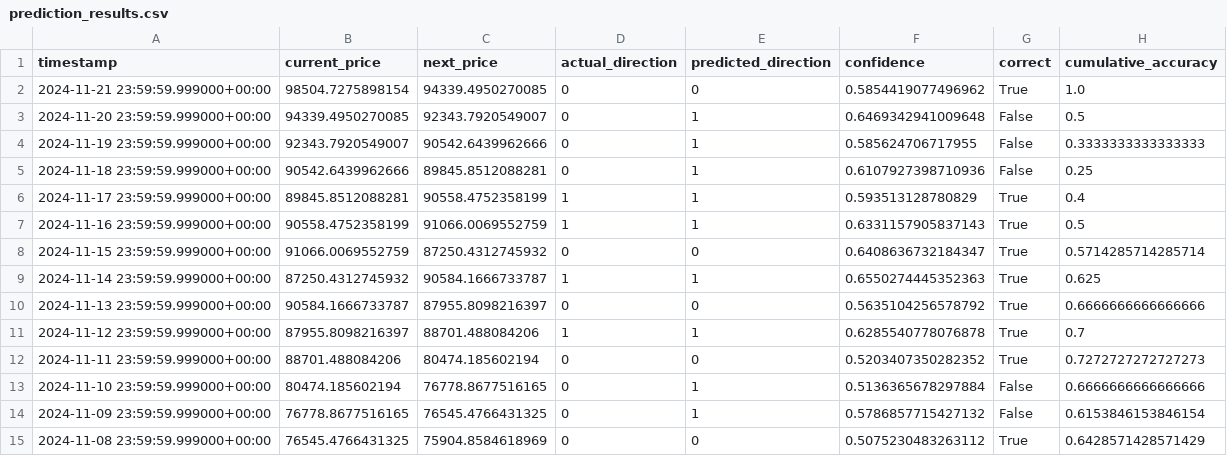
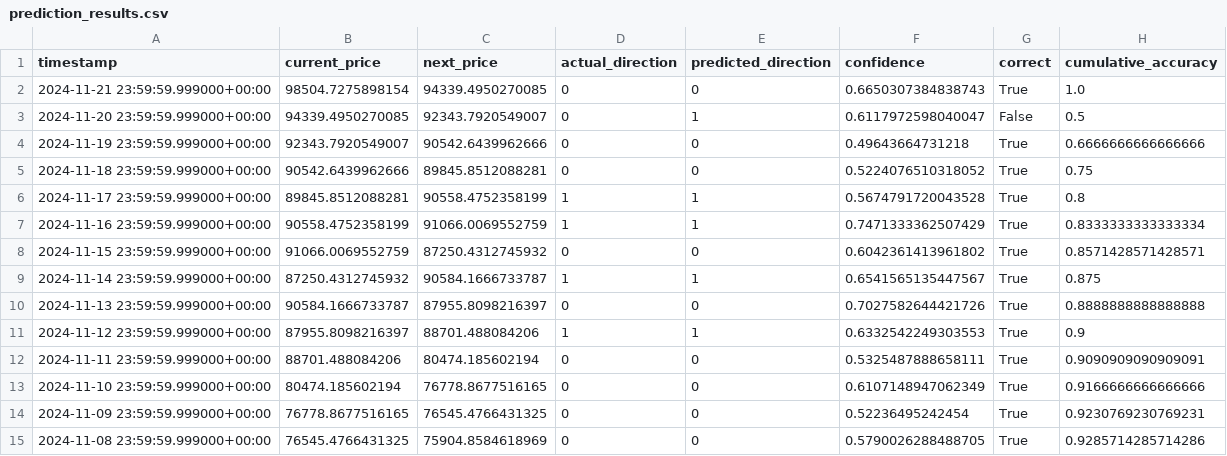
Before and after one commit to HelloSniperMonkey/pathway_mock, a CSV file: prediction_results.csv, drawn as a sheet; only a part is shown; the diff covers the shown part only.

```diff
--- a/prediction_results.csv
+++ b/prediction_results.csv
@@ -1,15 +1,15 @@
 timestamp,current_price,next_price,actual_direction,predicted_direction,confidence,correct,cumulative_accuracy
-2024-11-21 23:59:59.999000+00:00,98504.7275898154,94339.4950270085,0,0,0.5854419077496962,True,1.0
-2024-11-20 23:59:59.999000+00:00,94339.4950270085,92343.7920549007,0,1,0.6469342941009648,False,0.5
-2024-11-19 23:59:59.999000+00:00,92343.7920549007,90542.6439962666,0,1,0.585624706717955,False,0.3333333333333333
-2024-11-18 23:59:59.999000+00:00,90542.6439962666,89845.8512088281,0,1,0.6107927398710936,False,0.25
-2024-11-17 23:59:59.999000+00:00,89845.8512088281,90558.4752358199,1,1,0.593513128780829,True,0.4
-2024-11-16 23:59:59.999000+00:00,90558.4752358199,91066.0069552759,1,1,0.6331157905837143,True,0.5
-2024-11-15 23:59:59.999000+00:00,91066.0069552759,87250.4312745932,0,0,0.6408636732184347,True,0.5714285714285714
-2024-11-14 23:59:59.999000+00:00,87250.4312745932,90584.1666733787,1,1,0.6550274445352363,True,0.625
-2024-11-13 23:59:59.999000+00:00,90584.1666733787,87955.8098216397,0,0,0.5635104256578792,True,0.6666666666666666
-2024-11-12 23:59:59.999000+00:00,87955.8098216397,88701.488084206,1,1,0.6285540778076878,True,0.7
-2024-11-11 23:59:59.999000+00:00,88701.488084206,80474.185602194,0,0,0.5203407350282352,True,0.7272727272727273
-2024-11-10 23:59:59.999000+00:00,80474.185602194,76778.8677516165,0,1,0.5136365678297884,False,0.6666666666666666
-2024-11-09 23:59:59.999000+00:00,76778.8677516165,76545.4766431325,0,1,0.5786857715427132,False,0.6153846153846154
-2024-11-08 23:59:59.999000+00:00,76545.4766431325,75904.8584618969,0,0,0.5075230483263112,True,0.6428571428571429
+2024-11-21 23:59:59.999000+00:00,98504.7275898154,94339.4950270085,0,0,0.6650307384838743,True,1.0
+2024-11-20 23:59:59.999000+00:00,94339.4950270085,92343.7920549007,0,1,0.6117972598040047,False,0.5
+2024-11-19 23:59:59.999000+00:00,92343.7920549007,90542.6439962666,0,0,0.49643664731218,True,0.6666666666666666
+2024-11-18 23:59:59.999000+00:00,90542.6439962666,89845.8512088281,0,0,0.5224076510318052,True,0.75
+2024-11-17 23:59:59.999000+00:00,89845.8512088281,90558.4752358199,1,1,0.5674791720043528,True,0.8
+2024-11-16 23:59:59.999000+00:00,90558.4752358199,91066.0069552759,1,1,0.7471333362507429,True,0.8333333333333334
+2024-11-15 23:59:59.999000+00:00,91066.0069552759,87250.4312745932,0,0,0.6042361413961802,True,0.8571428571428571
+2024-11-14 23:59:59.999000+00:00,87250.4312745932,90584.1666733787,1,1,0.6541565135447567,True,0.875
+2024-11-13 23:59:59.999000+00:00,90584.1666733787,87955.8098216397,0,0,0.7027582644421726,True,0.8888888888888888
+2024-11-12 23:59:59.999000+00:00,87955.8098216397,88701.488084206,1,1,0.6332542249303553,True,0.9
+2024-11-11 23:59:59.999000+00:00,88701.488084206,80474.185602194,0,0,0.5325487888658111,True,0.9090909090909091
+2024-11-10 23:59:59.999000+00:00,80474.185602194,76778.8677516165,0,0,0.6107148947062349,True,0.9166666666666666
+2024-11-09 23:59:59.999000+00:00,76778.8677516165,76545.4766431325,0,0,0.52236495242454,True,0.9230769230769231
+2024-11-08 23:59:59.999000+00:00,76545.4766431325,75904.8584618969,0,0,0.5790026288488705,True,0.9285714285714286
```
Also changed, not shown: 128 edited cells elsewhere in this file, 6 other files.
